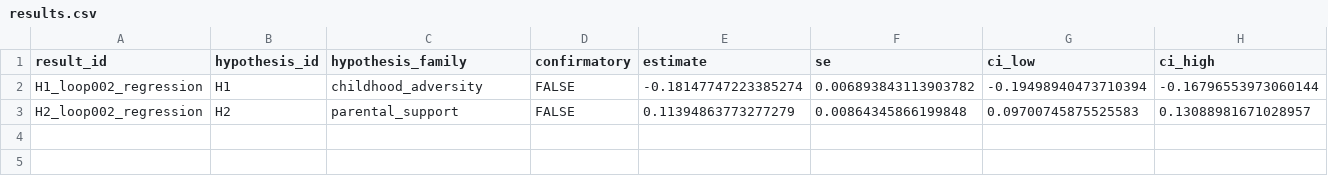
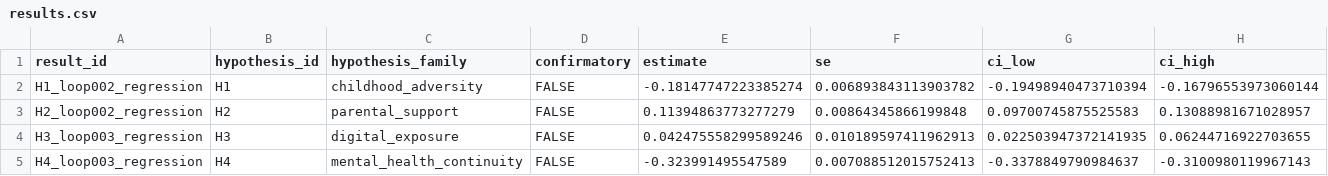
Before and after one commit to whp-wessel/ai_scientist, a CSV file: experiment_5b_aella_minimal_ai_chooses_model/analysis/results.csv, drawn as a sheet; only a part is shown; rows hold the shown columns only; the diff names each change by its address in the sheet, - before the commit and + after, or states it on an @@ line.

```diff
--- a/experiment_5b_aella_minimal_ai_chooses_model/analysis/results.csv
+++ b/experiment_5b_aella_minimal_ai_chooses_model/analysis/results.csv
+row 4: H3_loop003_regression | H3 | digital_exposure | FALSE | 0.042475558299589246 | 0.010189597411962913 | 0.022503947372141935 | 0.06244716922703655
+row 5: H4_loop003_regression | H4 | mental_health_continuity | FALSE | -0.323991495547589 | 0.007088512015752413 | -0.3378849790984637 | -0.3100980119967143
```
Also changed, not shown: experiment_5b_aella_minimal_ai_chooses_model/analysis/decision_log.csv, experiment_5b_aella_minimal_ai_chooses_model/analysis/hypotheses.csv, 13 other files.
